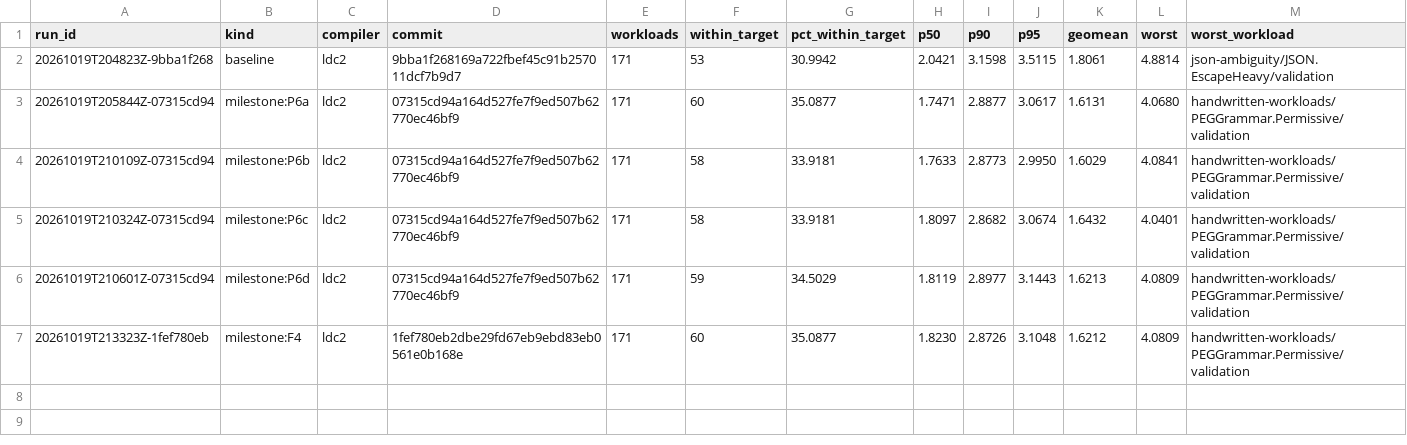
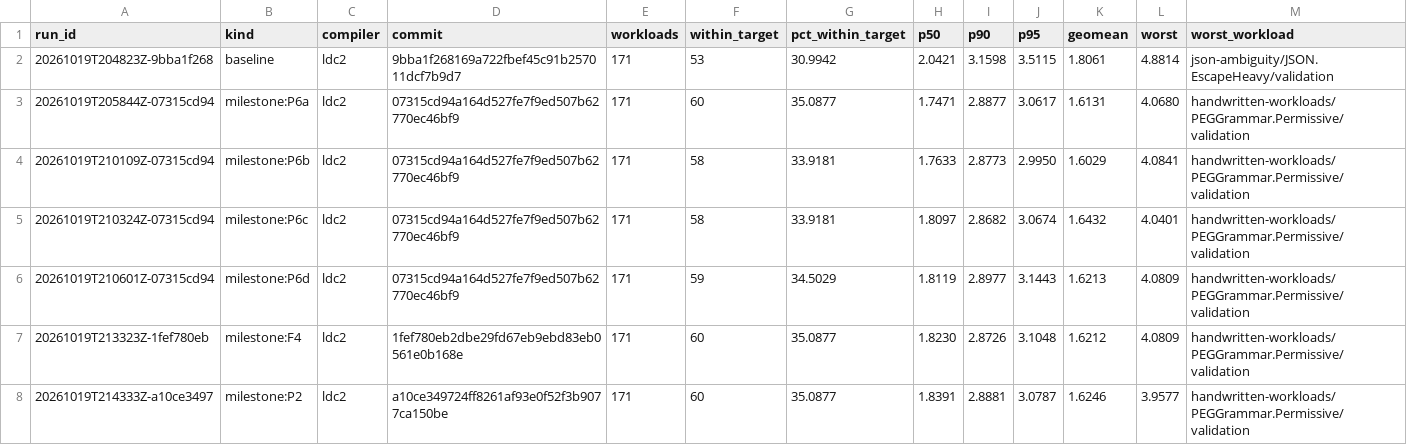
Before and after one commit to rxwxwwxw/triste, a CSV file: performance/trends.csv, drawn as a sheet.

```diff
--- a/performance/trends.csv
+++ b/performance/trends.csv
@@ -7 +7,2 @@ run_id,kind,compiler,commit,workloads,within_target,pct_within_target,p50,p90,p9
 20261019T213323Z-1fef780eb,milestone:F4,ldc2,1fef780eb2dbe29fd67eb9ebd83eb0561e0b168e,171,60,35.0877,1.8230,2.8726,3.1048,1.6212,4.0809,handwritten-workloads/PEGGrammar.Permissive/validation
+20261019T214333Z-a10ce3497,milestone:P2,ldc2,a10ce349724ff8261af93e0f52f3b9077ca150be,171,60,35.0877,1.8391,2.8881,3.0787,1.6246,3.9577,handwritten-workloads/PEGGrammar.Permissive/validation
```
Also changed, not shown: 9 other files.
